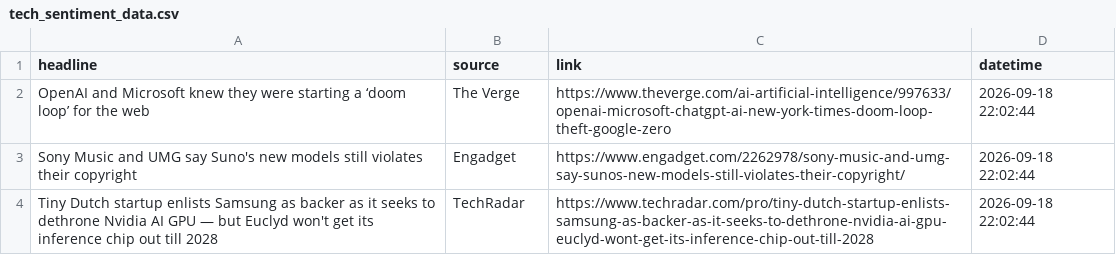
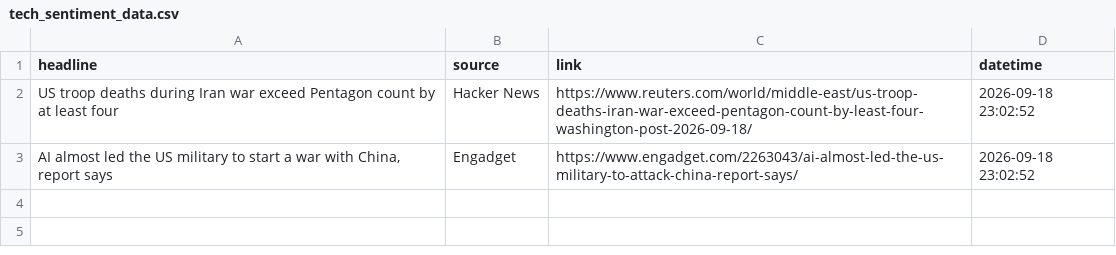
Before and after one commit to Karen2007/Tech-News-Sentiment, a CSV file: tech_sentiment_data.csv, drawn as a sheet.

```diff
--- a/tech_sentiment_data.csv
+++ b/tech_sentiment_data.csv
@@ -1,4 +1,3 @@
 headline,source,link,datetime
-OpenAI and Microsoft knew they were starting a ‘doom loop’ for the web,The Verge,https://www.theverge.com/ai-artificial-intelligence/997633/openai-microsoft-chatgpt-ai-new-york-times-doom-loop-theft-google-zero,2026-09-18 22:02:44
-Sony Music and UMG say Suno's new models still violates their copyright,Engadget,https://www.engadget.com/2262978/sony-music-and-umg-say-sunos-new-models-still-violates-their-copyright/,2026-09-18 22:02:44
-Tiny Dutch startup enlists Samsung as backer as it seeks to dethrone Nvidia AI GPU — but Euclyd won't get its inference chip out till 2028,TechRadar,https://www.techradar.com/pro/tiny-dutch-startup-enlists-samsung-as-backer-as-it-seeks-to-dethrone-nvidia-ai-gpu-euclyd-wont-get-its-inference-chip-out-till-2028,2026-09-18 22:02:44
+US troop deaths during Iran war exceed Pentagon count by at least four,Hacker News,https://www.reuters.com/world/middle-east/us-troop-deaths-iran-war-exceed-pentagon-count-by-least-four-washington-post-2026-09-18/,2026-09-18 23:02:52
+"AI almost led the US military to start a war with China, report says",Engadget,https://www.engadget.com/2263043/ai-almost-led-the-us-military-to-attack-china-report-says/,2026-09-18 23:02:52
```
Also changed, not shown: sentiment_index_history.csv, 1 other file.
